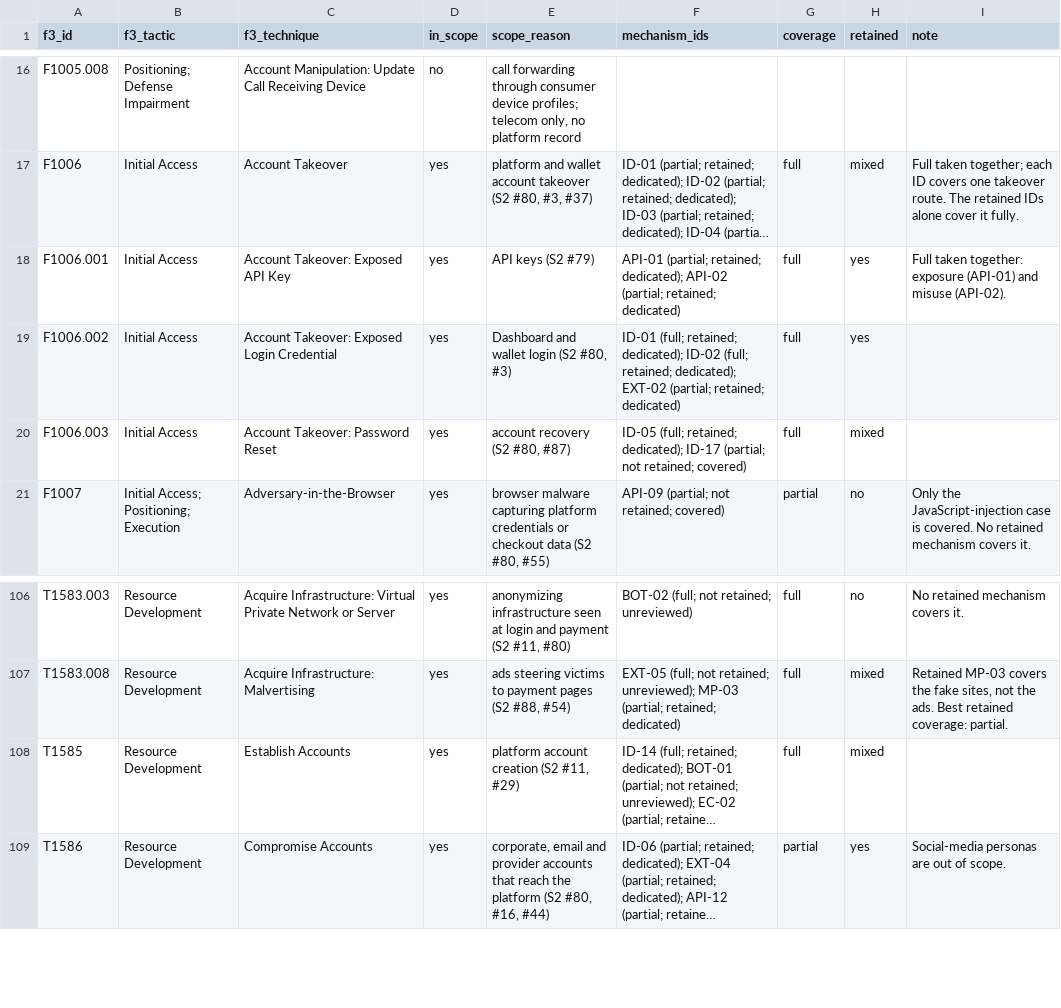
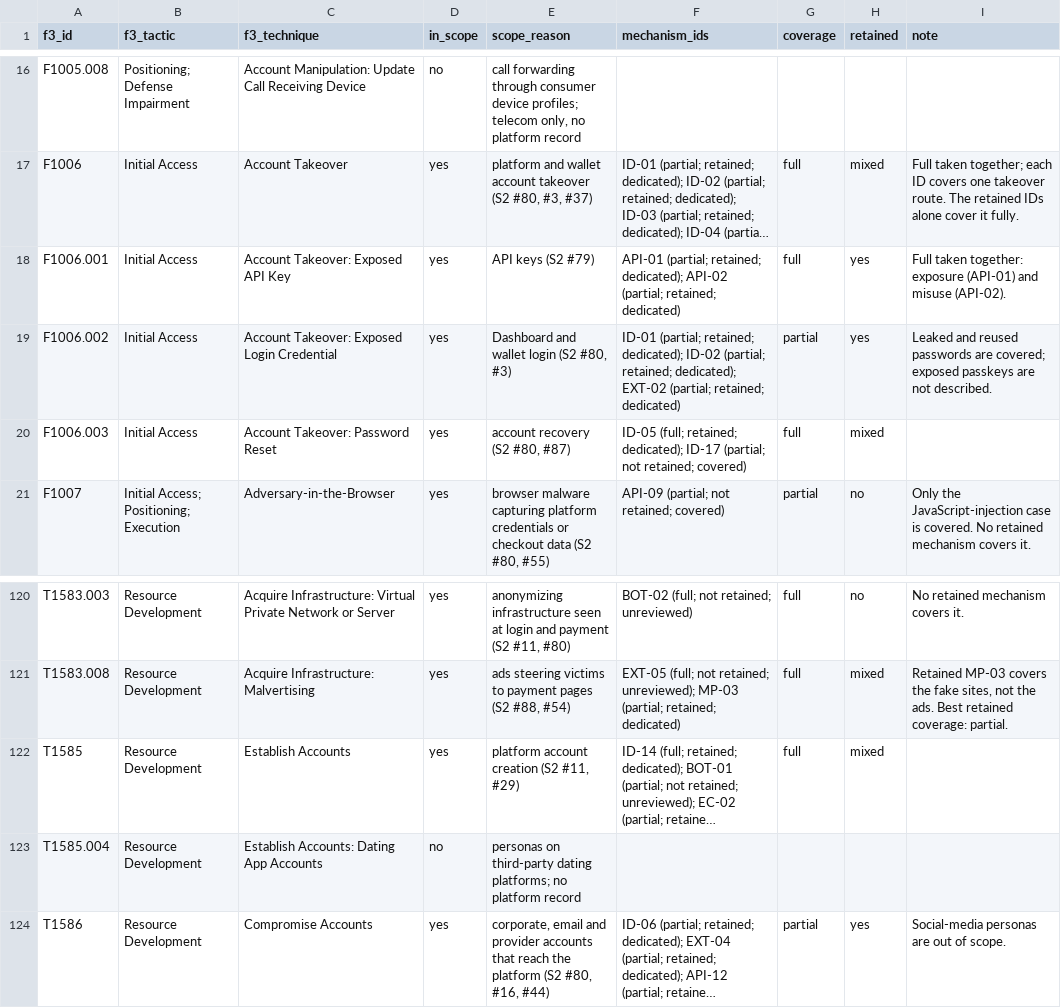
Before and after one commit to matkowsky/payment-fraud, a CSV file: paper/working/SUPPLEMENT/S2_F3_CROSSWALK.csv, drawn as a sheet; only a part is shown, gaps mark what is left out; long unchanged cells end in …; the diff covers the shown part only; the diff names each change by its address in the sheet, - before the commit and + after, or states it on an @@ line.

```diff
--- a/paper/working/SUPPLEMENT/S2_F3_CROSSWALK.csv
+++ b/paper/working/SUPPLEMENT/S2_F3_CROSSWALK.csv
-F19 (mechanism_ids): ID-01 (full; retained; dedicated); ID-02 (full; retained; dedicated);…
+F19 (mechanism_ids): ID-01 (partial; retained; dedicated); ID-02 (partial; retained; dedicated);…
-G19 (coverage): full
+G19 (coverage): partial
-I19 (note): (empty)
+I19 (note): Leaked and reused passwords are covered; exposed passkeys are not described.
+row 123: T1585.004 | Resource Development | Establish Accounts: Dating App Accounts | no | personas on third-party dating platforms; no platform record
```
Also changed, not shown: 15 added rows, 1 removed row and 3 edited cells elsewhere in this file, paper/working/SUPPLEMENT/S1_CITED_SOURCE_NOTES.csv, 4 other files.
